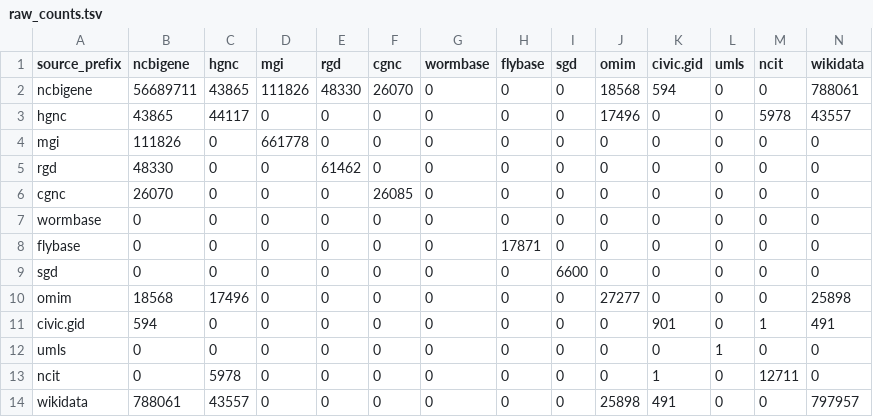
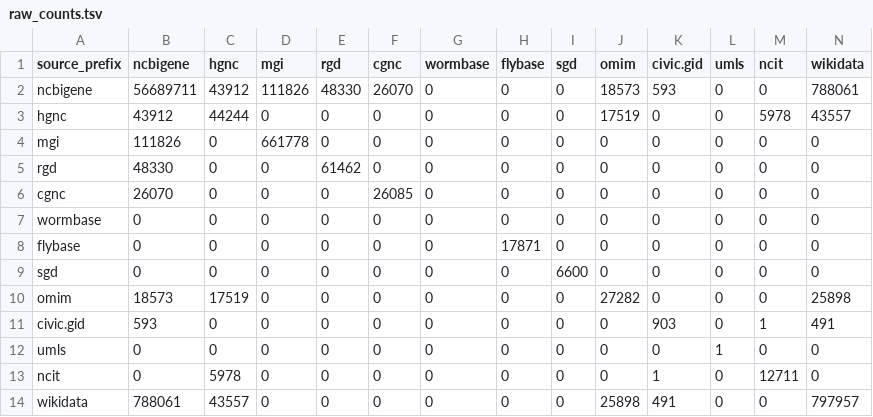
Before and after one commit to biopragmatics/semra, a TSV file: notebooks/landscape/gene/raw_counts.tsv, drawn as a sheet.

```diff
--- a/notebooks/landscape/gene/raw_counts.tsv
+++ b/notebooks/landscape/gene/raw_counts.tsv
@@ -1,4 +1,4 @@
 source_prefix	ncbigene	hgnc	mgi	rgd	cgnc	wormbase	flybase	sgd	omim	civic.gid	umls	ncit	wikidata
-ncbigene	56689711	43865	111826	48330	26070	0	0	0	18568	594	0	0	788061
-hgnc	43865	44117	0	0	0	0	0	0	17496	0	0	5978	43557
+ncbigene	56689711	43912	111826	48330	26070	0	0	0	18573	593	0	0	788061
+hgnc	43912	44244	0	0	0	0	0	0	17519	0	0	5978	43557
 mgi	111826	0	661778	0	0	0	0	0	0	0	0	0	0
@@ -9,4 +9,4 @@ flybase	0	0	0	0	0	0	17871	0	0	0	0	0	0
 sgd	0	0	0	0	0	0	0	6600	0	0	0	0	0
-omim	18568	17496	0	0	0	0	0	0	27277	0	0	0	25898
-civic.gid	594	0	0	0	0	0	0	0	0	901	0	1	491
+omim	18573	17519	0	0	0	0	0	0	27282	0	0	0	25898
+civic.gid	593	0	0	0	0	0	0	0	0	903	0	1	491
 umls	0	0	0	0	0	0	0	0	0	0	1	0	0
```
Also changed, not shown: 11 other files.
